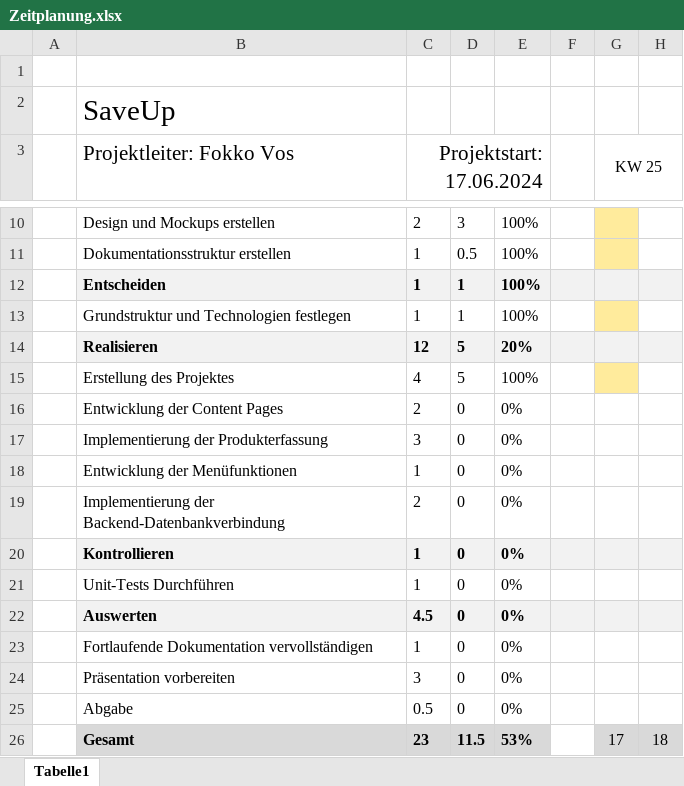
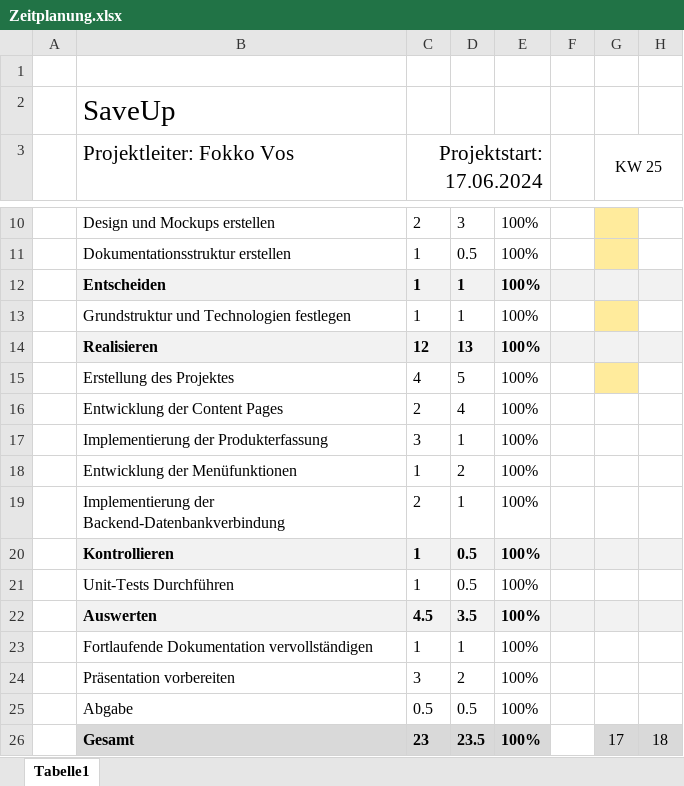
Before and after one commit to fokklz/ict-335-praxisarbeit, an Excel workbook: files/raw/Zeitplanung.xlsx, sheet Tabelle1, drawn as a sheet; only a part is shown, gaps mark what is left out; values as stored, in another font and other column widths than the file's, no borders; the diff names each change by its address in the sheet, - before the commit and + after, or states it on an @@ line.

```diff
--- a/files/raw/Zeitplanung.xlsx (sheet Tabelle1)
+++ b/files/raw/Zeitplanung.xlsx (sheet Tabelle1)
-D14: 5
+D14: 13
-E14: 20%
+E14: 100%
-D16: 0
+D16: 4
-E16:E25: 0%
+E16:E25: 100%
-D17: 0
+D17: 1
-D18: 0
+D18: 2
-D19: 0
+D19: 1
-D20:D21: 0
+D20:D21: 0.5
-D22: 0
+D22: 3.5
-D23: 0
+D23: 1
-D24: 0
+D24: 2
-D25: 0
+D25: 0.5
-D26: 11.5
+D26: 23.5
-E26: 53%
+E26: 100%
```
Also changed, not shown: 35 other files.
